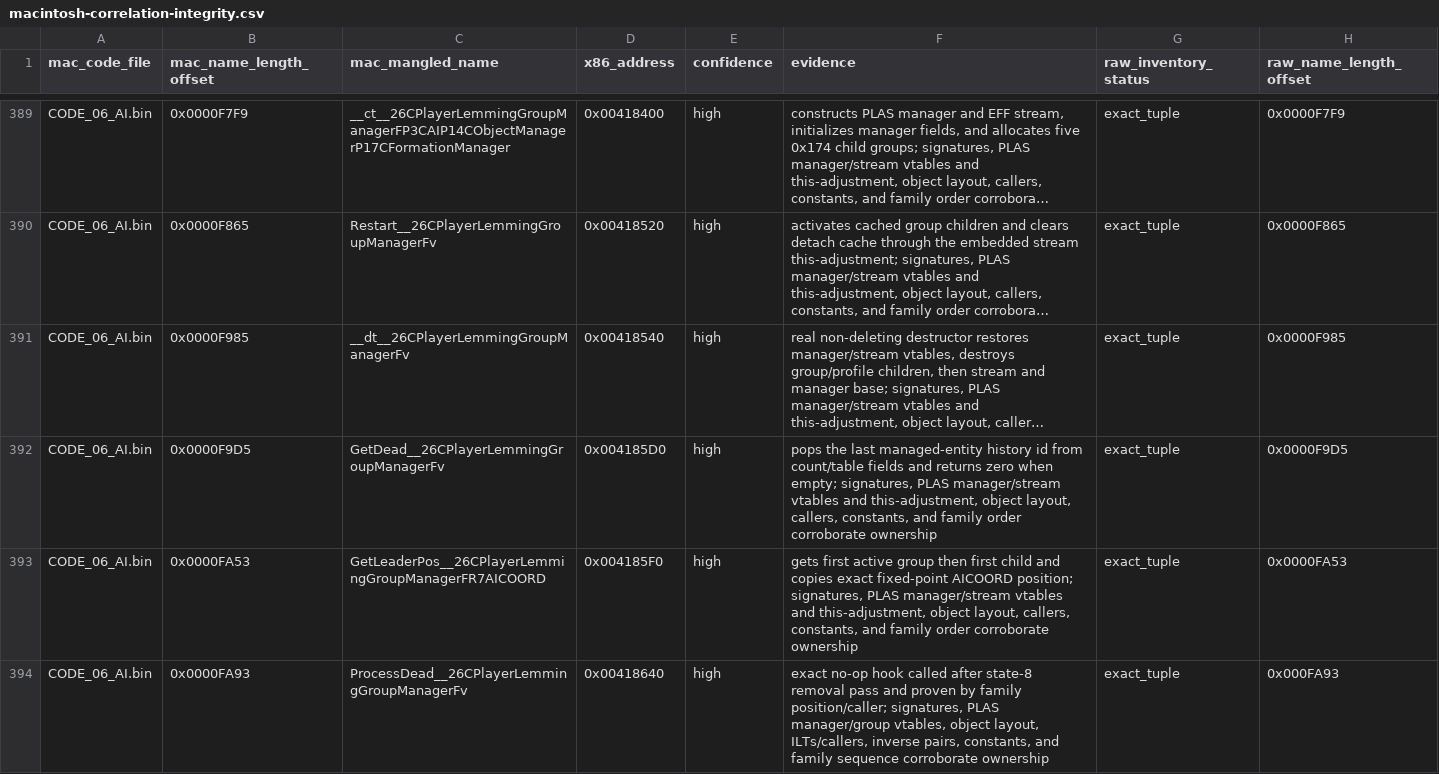
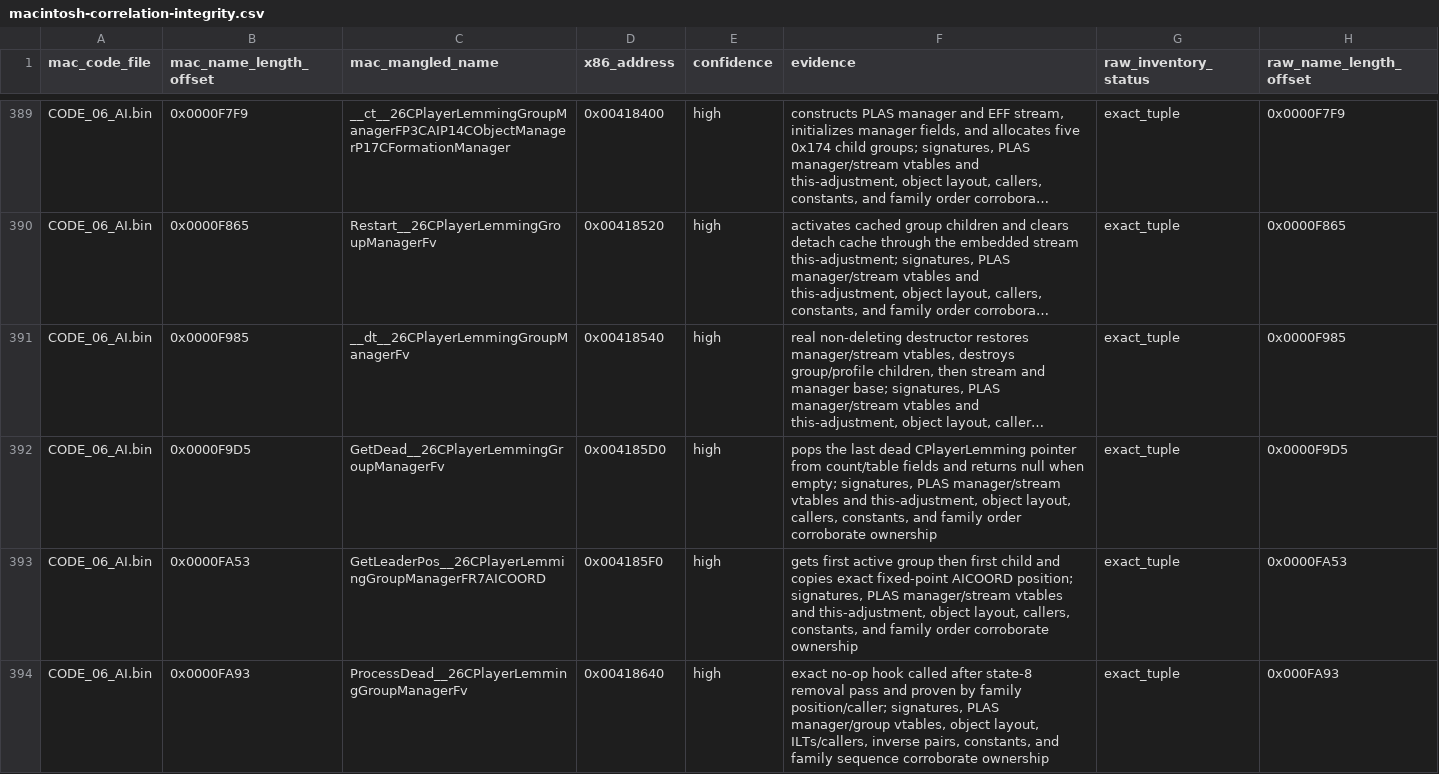
Before and after one commit to vonhoff/lemball-decomp, a CSV file: data/macintosh-correlation-integrity.csv, drawn as a sheet; only a part is shown, gaps mark what is left out; long unchanged cells end in …; the diff covers the shown part only; the diff names each change by its address in the sheet, - before the commit and + after, or states it on an @@ line.

```diff
--- a/data/macintosh-correlation-integrity.csv
+++ b/data/macintosh-correlation-integrity.csv
-F392 (evidence): …the last managed-entity history id from count/table fields and returns zero when empty;…
+F392 (evidence): …the last dead CPlayerLemming pointer from count/table fields and returns null when empty;…
```
Also changed, not shown: 1 edited cell elsewhere in this file, data/macintosh-symbol-coverage.csv, data/macintosh-x86-correlations.csv, 14 other files.
